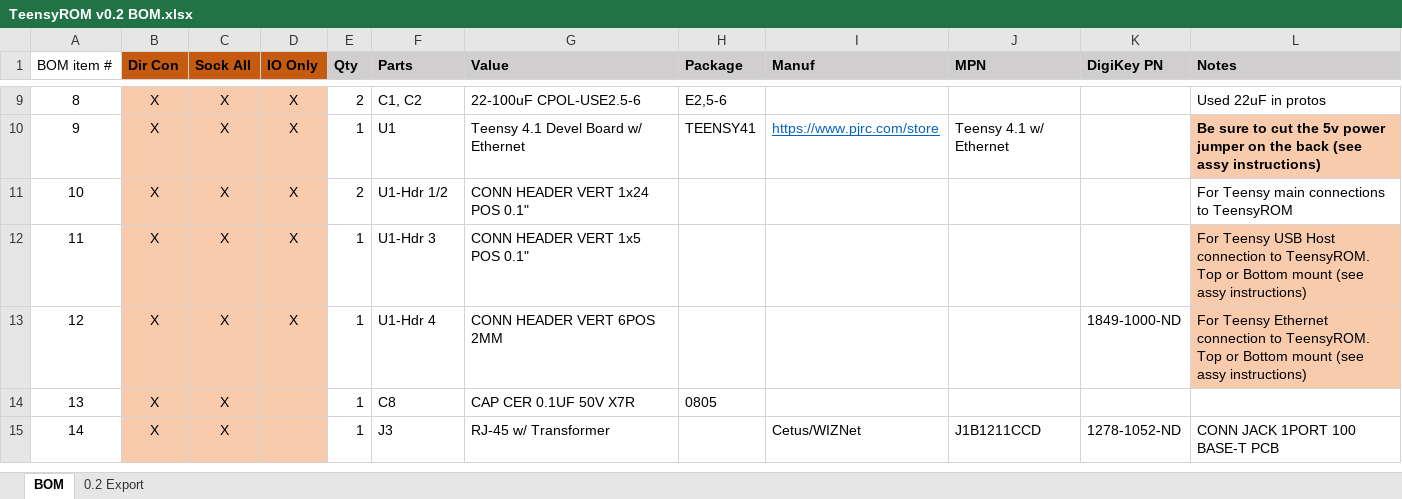
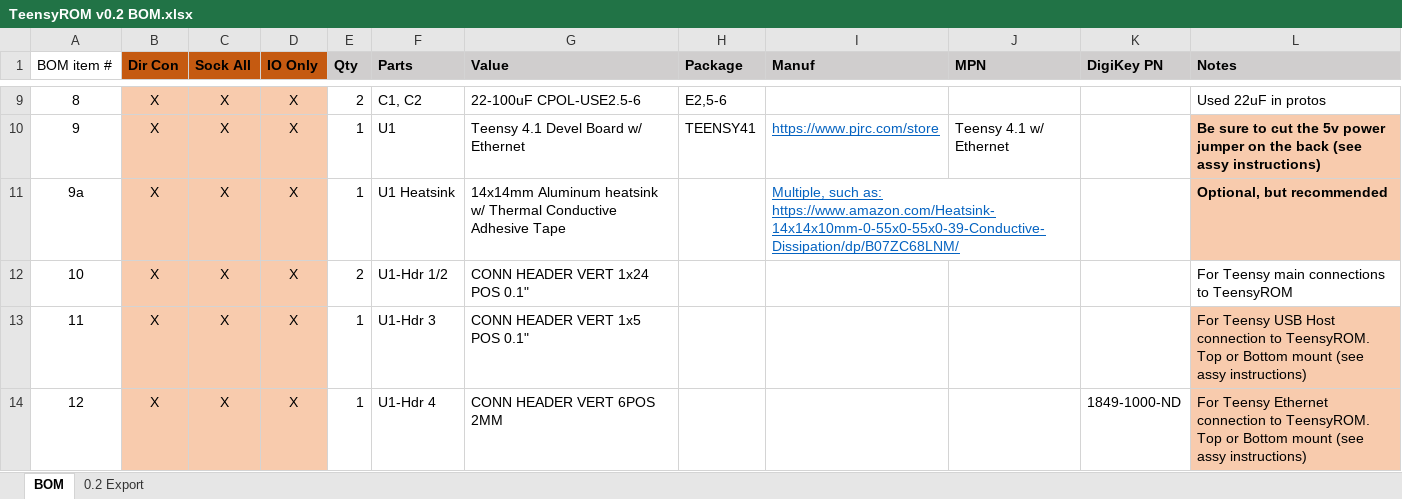
Before and after one commit to SensoriumEmbedded/TeensyROM, an Excel workbook: PCB/v0.2 archive/TeensyROM v0.2 BOM.xlsx, sheet BOM, drawn as a sheet; only a part is shown, gaps mark what is left out; the shorter side is filled out with more unchanged rows; values as stored, in another font and other column widths than the file's, no borders; the diff names each change by its address in the sheet, - before the commit and + after, or states it on an @@ line.

Commit message:
Heatsink on BOM and PCB readme

```diff
--- a/PCB/v0.2 archive/TeensyROM v0.2 BOM.xlsx (sheet BOM)
+++ b/PCB/v0.2 archive/TeensyROM v0.2 BOM.xlsx (sheet BOM)
+row 11: 9a | X | X | X | 1 | U1 Heatsink | 14x14mm Aluminum heatsink w/ Thermal Conductive Adhesive Tape |  | Multiple, such as: https://www.amazon.com/Heatsink-14x14x10mm-0-55x0-55x0-39-Conductive-Dissipation/dp/B07ZC68LNM/ |  |  | Optional, but recommended
```
Also changed, not shown: 1 other file.
